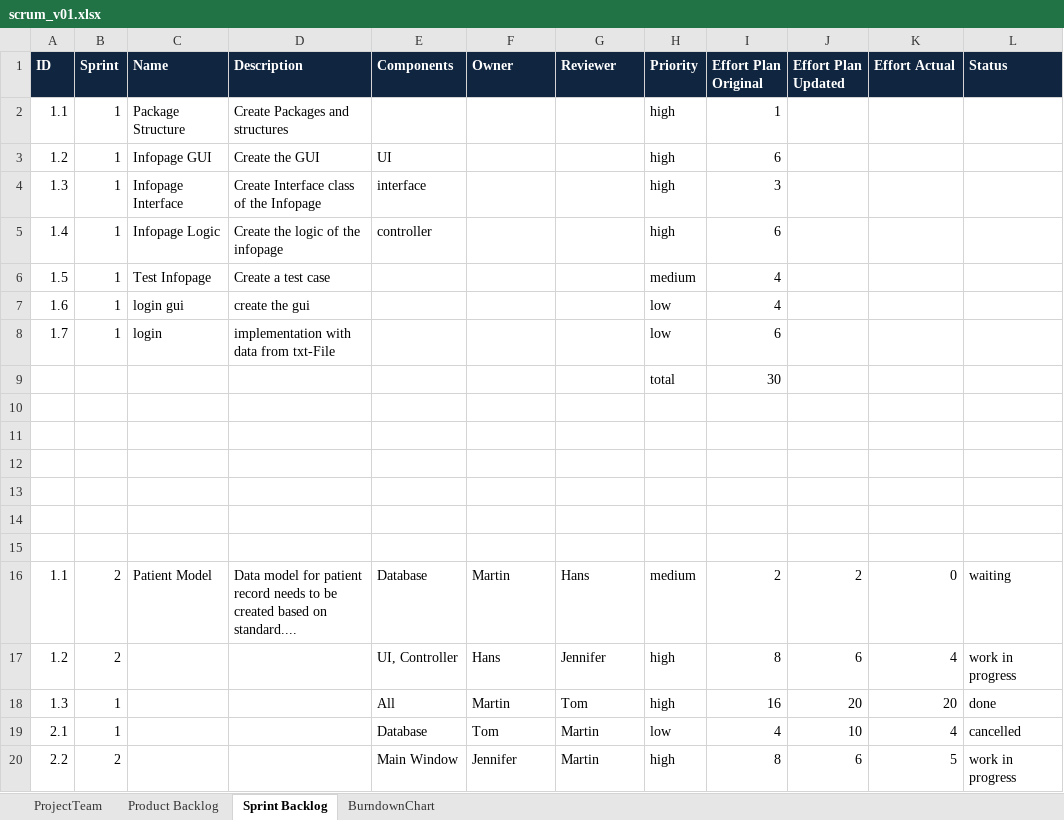
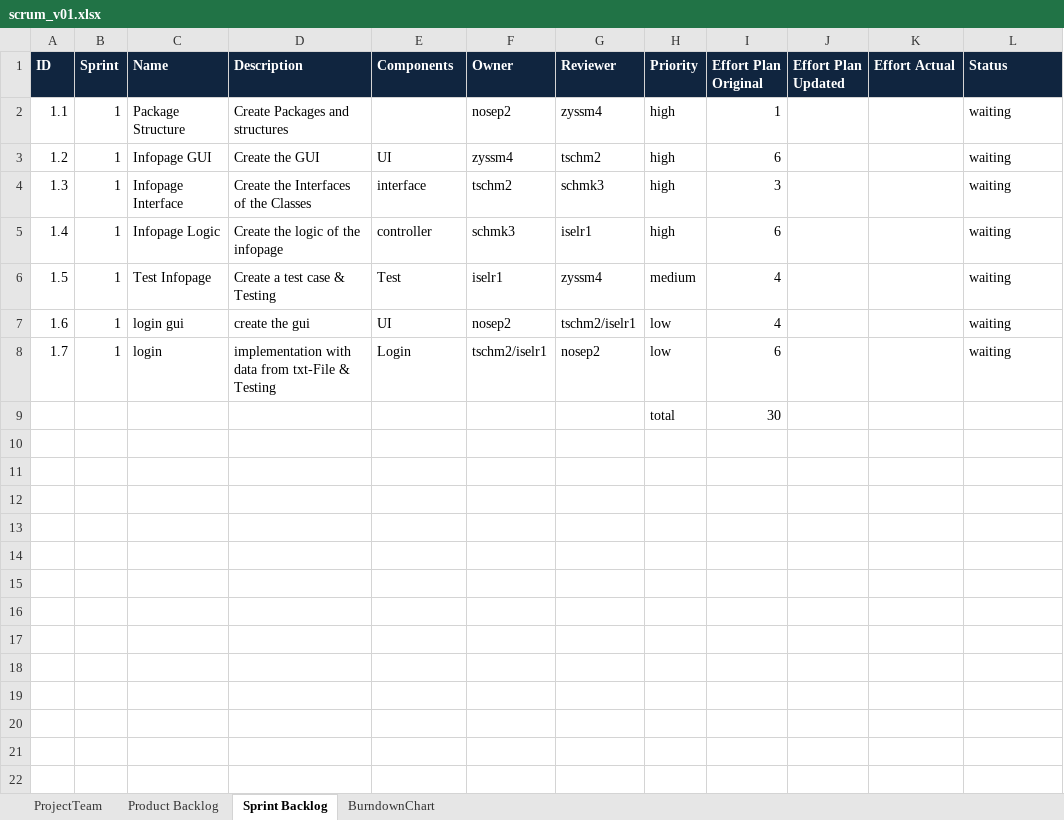
Before and after one commit to zyssm4/ch.bfh.btx8081.w2015.red, an Excel workbook: doc/Task10/scrum_v01.xlsx, sheet Sprint Backlog, drawn as a sheet; values as stored, in another font and other column widths than the file's, no borders; the diff names each change by its address in the sheet, - before the commit and + after, or states it on an @@ line.

Commit message:
Updatet scrum_spirnt1 Plan

```diff
--- a/doc/Task10/scrum_v01.xlsx (sheet Sprint Backlog)
+++ b/doc/Task10/scrum_v01.xlsx (sheet Sprint Backlog)
-F2 (Owner): (empty)
+F2 (Owner): nosep2
-G2 (Reviewer): (empty)
+G2 (Reviewer): zyssm4
-L2:L8 (Status): (empty)
+L2:L8 (Status): waiting
-F3 (Owner): (empty)
+F3 (Owner): zyssm4
-G3 (Reviewer): (empty)
+G3 (Reviewer): tschm2
-D4 (Description): Create Interface class of the Infopage
+D4 (Description): Create the Interfaces of the Classes
-F4 (Owner): (empty)
+F4 (Owner): tschm2
-G4 (Reviewer): (empty)
+G4 (Reviewer): schmk3
-F5 (Owner): (empty)
+F5 (Owner): schmk3
-G5 (Reviewer): (empty)
+G5 (Reviewer): iselr1
-D6 (Description): Create a test case
+D6 (Description): Create a test case & Testing
-E6 (Components): (empty)
+E6 (Components): Test
-F6 (Owner): (empty)
+F6 (Owner): iselr1
-G6 (Reviewer): (empty)
+G6 (Reviewer): zyssm4
-E7 (Components): (empty)
+E7 (Components): UI
-F7 (Owner): (empty)
+F7 (Owner): nosep2
-G7 (Reviewer): (empty)
+G7 (Reviewer): tschm2/iselr1
-D8 (Description): implementation with data from txt-File
+D8 (Description): implementation with data from txt-File & Testing
-E8 (Components): (empty)
+E8 (Components): Login
-F8 (Owner): (empty)
+F8 (Owner): tschm2/iselr1
-G8 (Reviewer): (empty)
+G8 (Reviewer): nosep2
-row 10: (empty)
-row 11: (empty)
-row 12: (empty)
-row 13: (empty)
-row 14: (empty)
-row 15: (empty)
-row 16: 1.1 | 2 | Patient Model | Data model for patient record needs to be created based on standard.... | Database | Martin | Hans | medium | 2 | 2 | 0 | waiting
-row 17: 1.2 | 2 |  |  | UI, Controller | Hans | Jennifer | high | 8 | 6 | 4 | work in progress
-row 18: 1.3 | 1 |  |  | All | Martin | Tom | high | 16 | 20 | 20 | done
-row 19: 2.1 | 1 |  |  | Database | Tom | Martin | low | 4 | 10 | 4 | cancelled
-row 20: 2.2 | 2 |  |  | Main Window | Jennifer | Martin | high | 8 | 6 | 5 | work in progress
```
